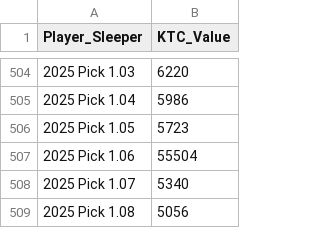
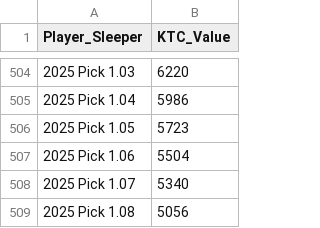
Before and after one commit to Redwards2/Sleeper-Trade-Scout, a CSV file: ktc_values.csv, drawn as a sheet; only a part is shown, gaps mark what is left out; the diff names each change by its address in the sheet, - before the commit and + after, or states it on an @@ line.

Commit message:
Update ktc_values.csv

```diff
--- a/ktc_values.csv
+++ b/ktc_values.csv
-B507 (KTC_Value): 55504
+B507 (KTC_Value): 5504
```
